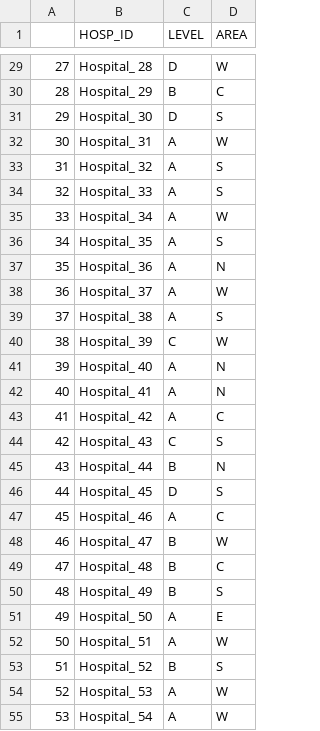
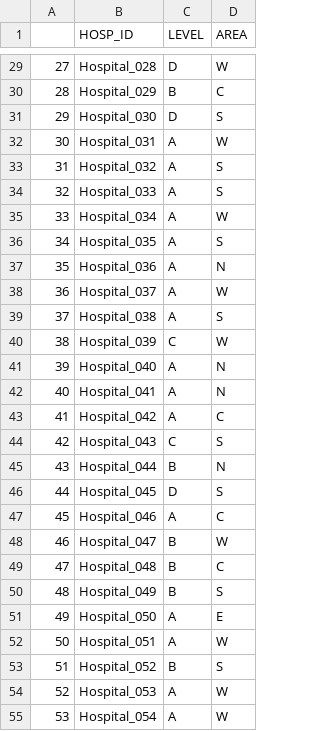
Before and after one commit to PatientPathwayAnalysis/IPPA-data, a CSV file: Input/IPPA_hospitals.csv, drawn as a sheet; only a part is shown, gaps mark what is left out; the diff covers the shown part only.

Commit message:
Update input hospital data

```diff
--- a/Input/IPPA_hospitals.csv
+++ b/Input/IPPA_hospitals.csv
@@ -29,27 +29,27 @@
-27,Hospital_ 28,D,W
-28,Hospital_ 29,B,C
-29,Hospital_ 30,D,S
-30,Hospital_ 31,A,W
-31,Hospital_ 32,A,S
-32,Hospital_ 33,A,S
-33,Hospital_ 34,A,W
-34,Hospital_ 35,A,S
-35,Hospital_ 36,A,N
-36,Hospital_ 37,A,W
-37,Hospital_ 38,A,S
-38,Hospital_ 39,C,W
-39,Hospital_ 40,A,N
-40,Hospital_ 41,A,N
-41,Hospital_ 42,A,C
-42,Hospital_ 43,C,S
-43,Hospital_ 44,B,N
-44,Hospital_ 45,D,S
-45,Hospital_ 46,A,C
-46,Hospital_ 47,B,W
-47,Hospital_ 48,B,C
-48,Hospital_ 49,B,S
-49,Hospital_ 50,A,E
-50,Hospital_ 51,A,W
-51,Hospital_ 52,B,S
-52,Hospital_ 53,A,W
-53,Hospital_ 54,A,W
+27,Hospital_028,D,W
+28,Hospital_029,B,C
+29,Hospital_030,D,S
+30,Hospital_031,A,W
+31,Hospital_032,A,S
+32,Hospital_033,A,S
+33,Hospital_034,A,W
+34,Hospital_035,A,S
+35,Hospital_036,A,N
+36,Hospital_037,A,W
+37,Hospital_038,A,S
+38,Hospital_039,C,W
+39,Hospital_040,A,N
+40,Hospital_041,A,N
+41,Hospital_042,A,C
+42,Hospital_043,C,S
+43,Hospital_044,B,N
+44,Hospital_045,D,S
+45,Hospital_046,A,C
+46,Hospital_047,B,W
+47,Hospital_048,B,C
+48,Hospital_049,B,S
+49,Hospital_050,A,E
+50,Hospital_051,A,W
+51,Hospital_052,B,S
+52,Hospital_053,A,W
+53,Hospital_054,A,W
```
Also changed, not shown: 72 edited cells elsewhere in this file, Input/IPPA_records.csv, 1 other file.
